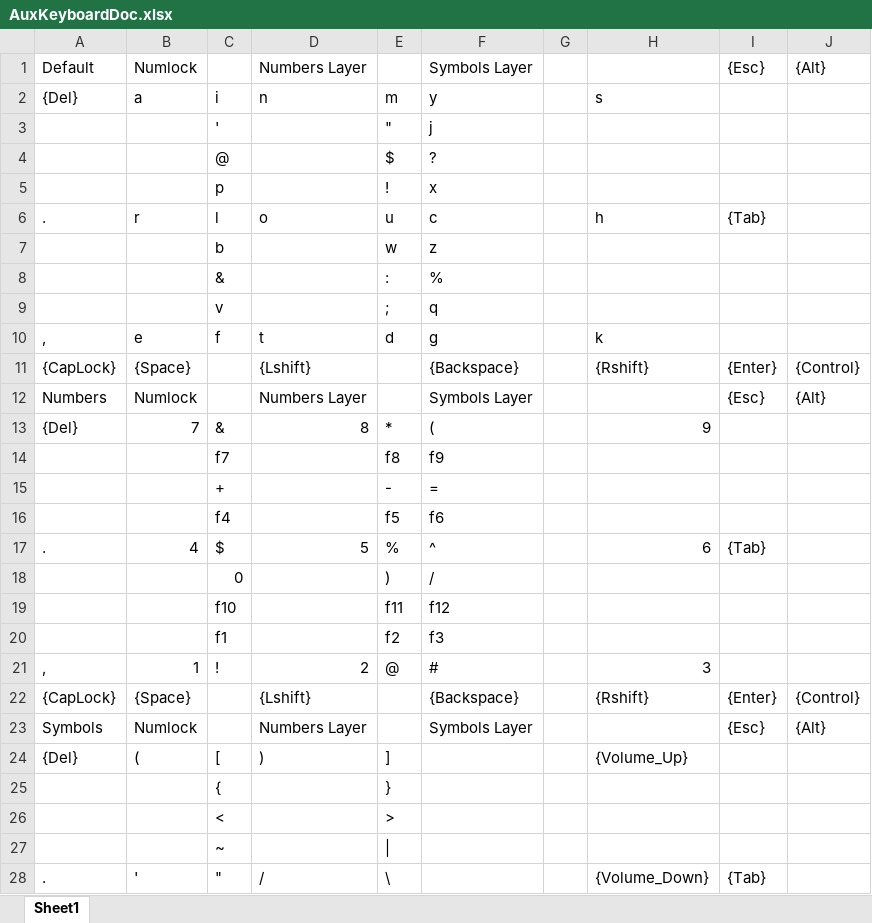
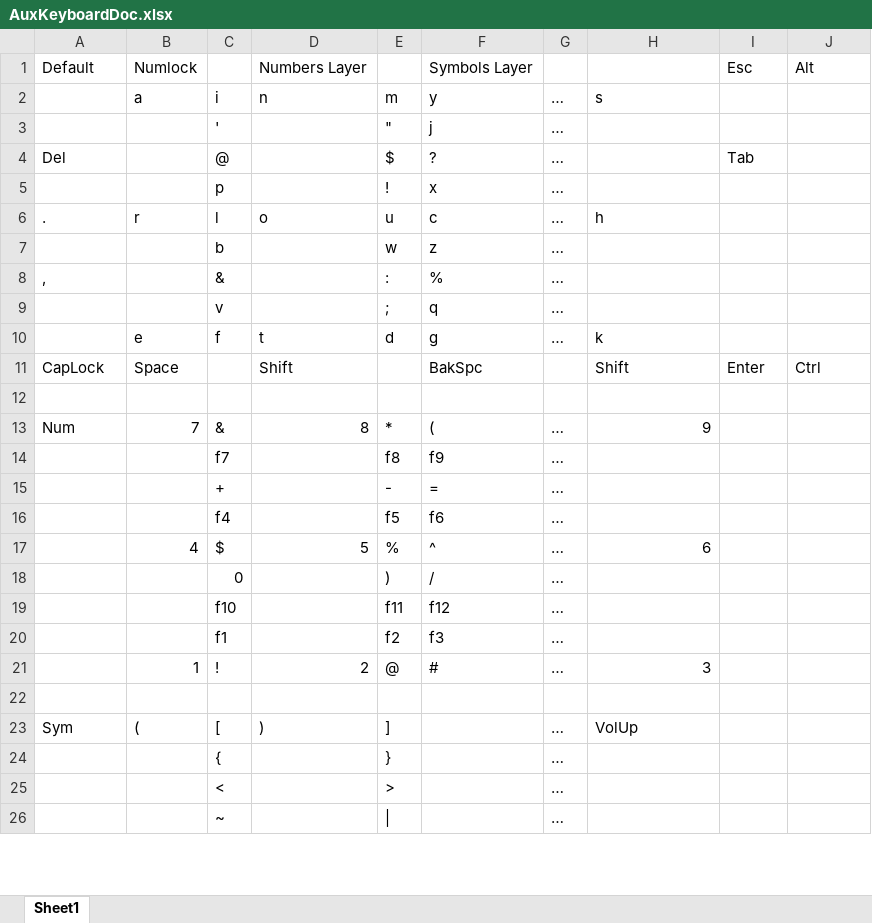
Before and after one commit to codepoke-kk/qwertigraphy, an Excel workbook: qwertigraph/AuxKeyboardDoc.xlsx, sheet Sheet1, drawn as a sheet; only a part is shown; values as stored, in another font and other column widths than the file's, no cell formats; removed rows and columns are numbered as before the commit, all else as after; the diff covers the shown part only; the diff names each change by its address in the sheet, - before the commit and + after, or states it on an @@ line.

```diff
--- a/qwertigraph/AuxKeyboardDoc.xlsx (sheet Sheet1)
+++ b/qwertigraph/AuxKeyboardDoc.xlsx (sheet Sheet1)
-I1: {Esc}
+I1: Esc
-J1: {Alt}
+J1: Alt
-A2: {Del}
+A2: (empty)
-G2:G10: (empty)
+G2:G10: …
-A4: (empty)
+A4: Del
-I4: (empty)
+I4: Tab
-I6: {Tab}
+I6: (empty)
-A8: (empty)
+A8: ,
-A10: ,
+A10: (empty)
-row 11: {CapLock} | {Space} |  | {Lshift} |  | {Backspace} |  | {Rshift} | {Enter} | {Control}
+row 11: CapLock | Space |  | Shift |  | BakSpc |  | Shift | Enter | Ctrl
-row 12: Numbers | Numlock |  | Numbers Layer |  | Symbols Layer |  |  | {Esc} | {Alt}
+row 12: (empty)
-A13: {Del}
+A13: Num
-G13:G21: (empty)
+G13:G21: …
-A17: .
+A17: (empty)
-I17: {Tab}
+I17: (empty)
-A21: ,
+A21: (empty)
-row 22: {CapLock} | {Space} |  | {Lshift} |  | {Backspace} |  | {Rshift} | {Enter} | {Control}
+row 22: (empty)
-row 23: Symbols | Numlock |  | Numbers Layer |  | Symbols Layer |  |  | {Esc} | {Alt}
-A23: {Del}
+A23: Sym
-G23:G26: (empty)
+G23:G26: …
-H23: {Volume_Up}
+H23: VolUp
-row 28: . | ' | " | / | \ |  |  | {Volume_Down} | {Tab}
```
Also changed, not shown: 5 added rows and 5 removed rows elsewhere in this sheet, cell formats, 2 other files.
